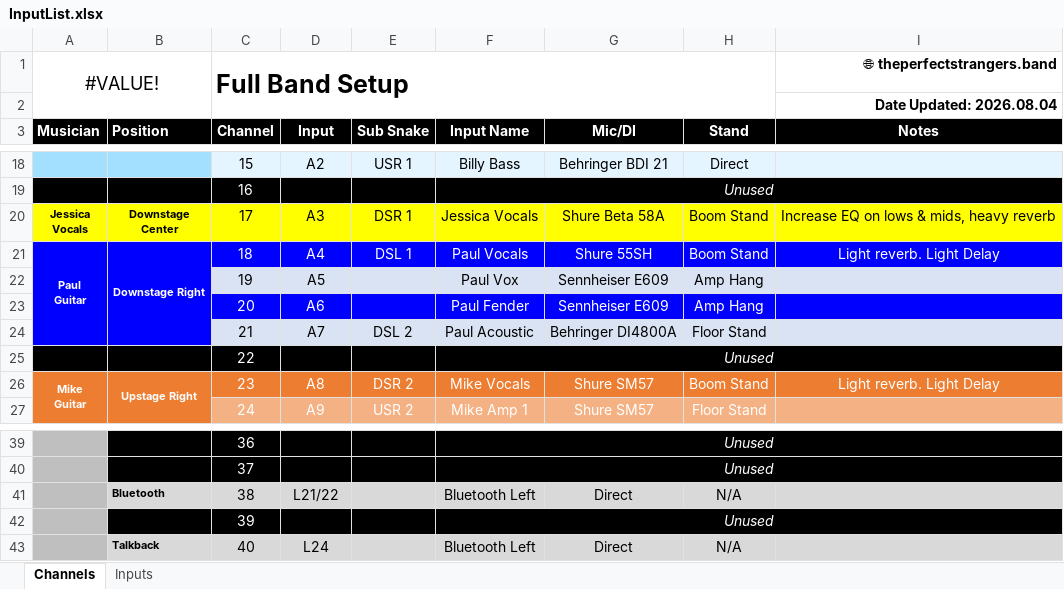
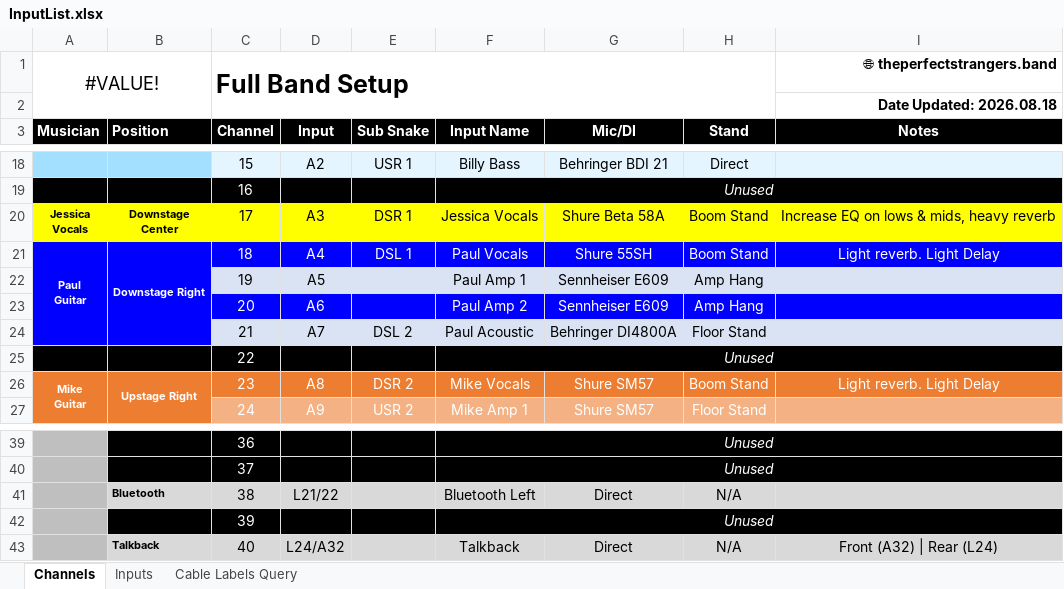
Before and after one commit to ThePerfectStrangers/TechnicalDocumentation, an Excel workbook: InputList/FullBand/InputList.xlsx, sheet Channels, drawn as a sheet; only a part is shown, gaps mark what is left out; values as stored, in another font and other column widths than the file's, no borders; the diff names each change by its address in the sheet, - before the commit and + after, or states it on an @@ line.

Commit message:
Update InputList.xlsx to reflect recent changes in data structure

```diff
--- a/InputList/FullBand/InputList.xlsx (sheet Channels)
+++ b/InputList/FullBand/InputList.xlsx (sheet Channels)
+sheet tab: Cable Labels Query
-I2 (Notes): Date Updated: 2026.08.04
+I2 (Notes): Date Updated: 2026.08.18
-F22 (Input Name): Paul Vox
+F22 (Input Name): Paul Amp 1
-F23 (Input Name): Paul Fender
+F23 (Input Name): Paul Amp 2
-D43 (Input): L24
+D43 (Input): L24/A32
-F43 (Input Name): Bluetooth Left
+F43 (Input Name): Talkback
-I43 (Notes): (empty)
+I43 (Notes): Front (A32) | Rear (L24)
```
Also changed, not shown: sheet Inputs, 1 other file.
